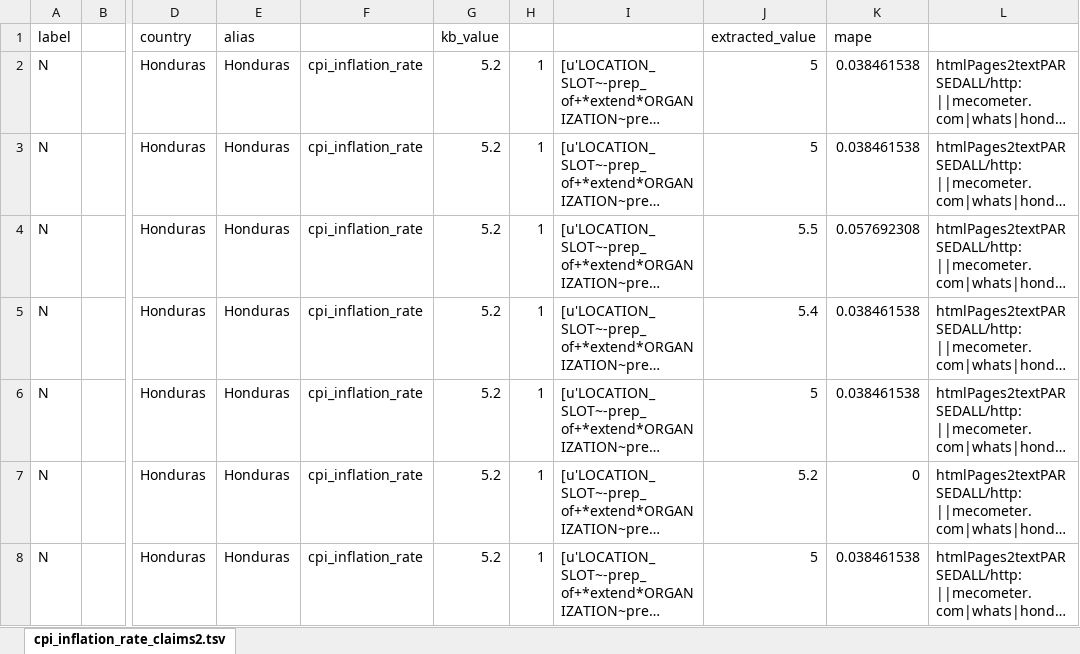
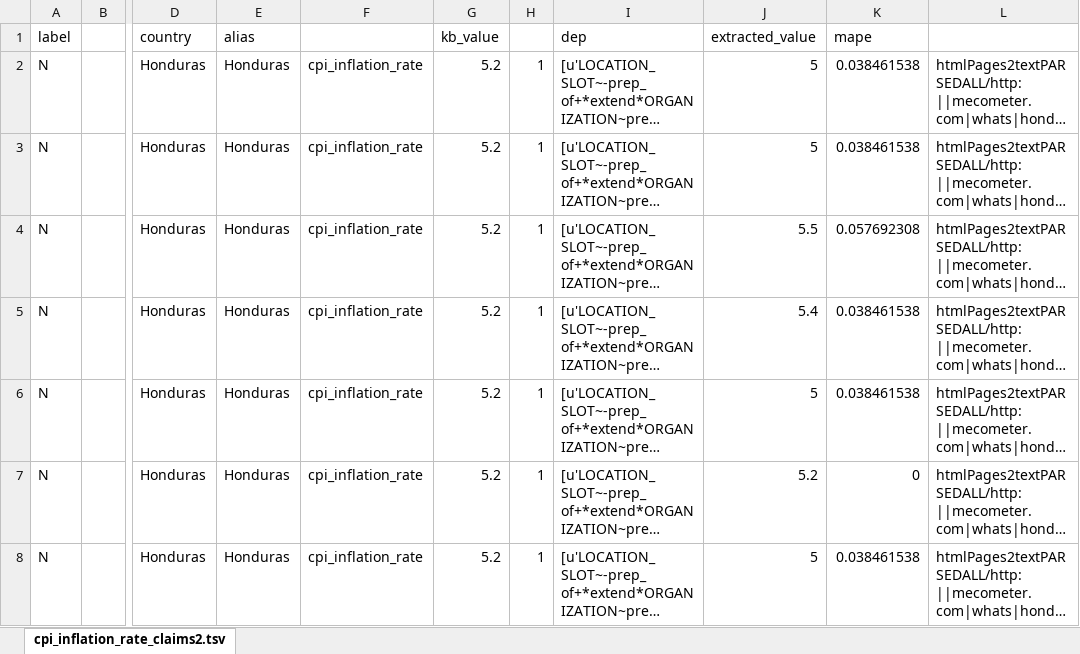
Before and after one commit to dhruvghulati-zz/ClaimDetection, an Excel workbook: data/labeled_claims/cpi_inflation_rate_claims.xlsx, sheet cpi_inflation_rate_claims2.tsv, drawn as a sheet; only a part is shown, gaps mark what is left out; long unchanged cells end in …; values as stored, in another font and other column widths than the file's, no borders; the diff names each change by its address in the sheet, - before the commit and + after, or states it on an @@ line.

```diff
--- a/data/labeled_claims/cpi_inflation_rate_claims.xlsx (sheet cpi_inflation_rate_claims2.tsv)
+++ b/data/labeled_claims/cpi_inflation_rate_claims.xlsx (sheet cpi_inflation_rate_claims2.tsv)
-I1: (empty)
+I1: dep
```
Also changed, not shown: data/labeled_claims/gdp_nominal_claims.xlsx, data/labeled_claims/gdp_nominal_per_capita_claims.xlsx, 24 other files.
